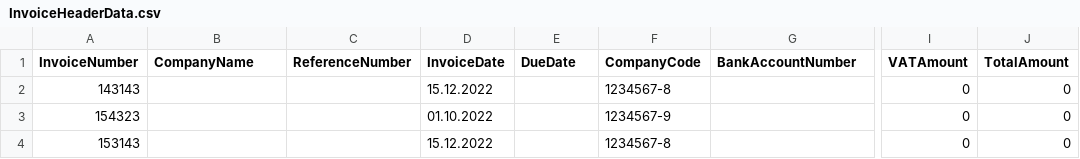
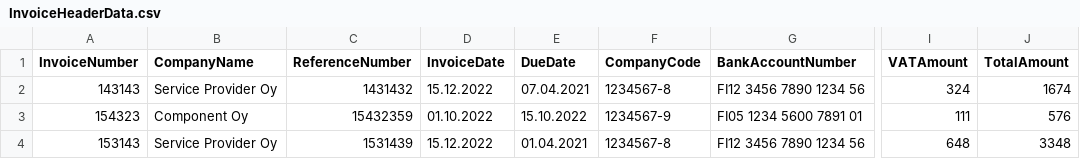
Before and after one commit to AkuTRTKP21A3/UIPath_Project, a CSV file: InvoiceHeaderData.csv, drawn as a sheet; only a part is shown, gaps mark what is left out; the diff names each change by its address in the sheet, - before the commit and + after, or states it on an @@ line.

```diff
--- a/InvoiceHeaderData.csv
+++ b/InvoiceHeaderData.csv
-B2 (CompanyName): (empty)
+B2 (CompanyName): Service Provider Oy
-C2 (ReferenceNumber): (empty)
+C2 (ReferenceNumber): 1431432
-E2 (DueDate): (empty)
+E2 (DueDate): 07.04.2021
-G2 (BankAccountNumber): (empty)
+G2 (BankAccountNumber): FI12 3456 7890 1234 56
-I2 (VATAmount): 0
+I2 (VATAmount): 324
-J2 (TotalAmount): 0
+J2 (TotalAmount): 1674
-B3 (CompanyName): (empty)
+B3 (CompanyName): Component Oy
-C3 (ReferenceNumber): (empty)
+C3 (ReferenceNumber): 15432359
-E3 (DueDate): (empty)
+E3 (DueDate): 15.10.2022
-G3 (BankAccountNumber): (empty)
+G3 (BankAccountNumber): FI05 1234 5600 7891 01
-I3 (VATAmount): 0
+I3 (VATAmount): 111
-J3 (TotalAmount): 0
+J3 (TotalAmount): 576
-B4 (CompanyName): (empty)
+B4 (CompanyName): Service Provider Oy
-C4 (ReferenceNumber): (empty)
+C4 (ReferenceNumber): 1531439
-E4 (DueDate): (empty)
+E4 (DueDate): 01.04.2021
-G4 (BankAccountNumber): (empty)
+G4 (BankAccountNumber): FI12 3456 7890 1234 56
-I4 (VATAmount): 0
+I4 (VATAmount): 648
-J4 (TotalAmount): 0
+J4 (TotalAmount): 3348
```
Also changed, not shown: 6 other files.
